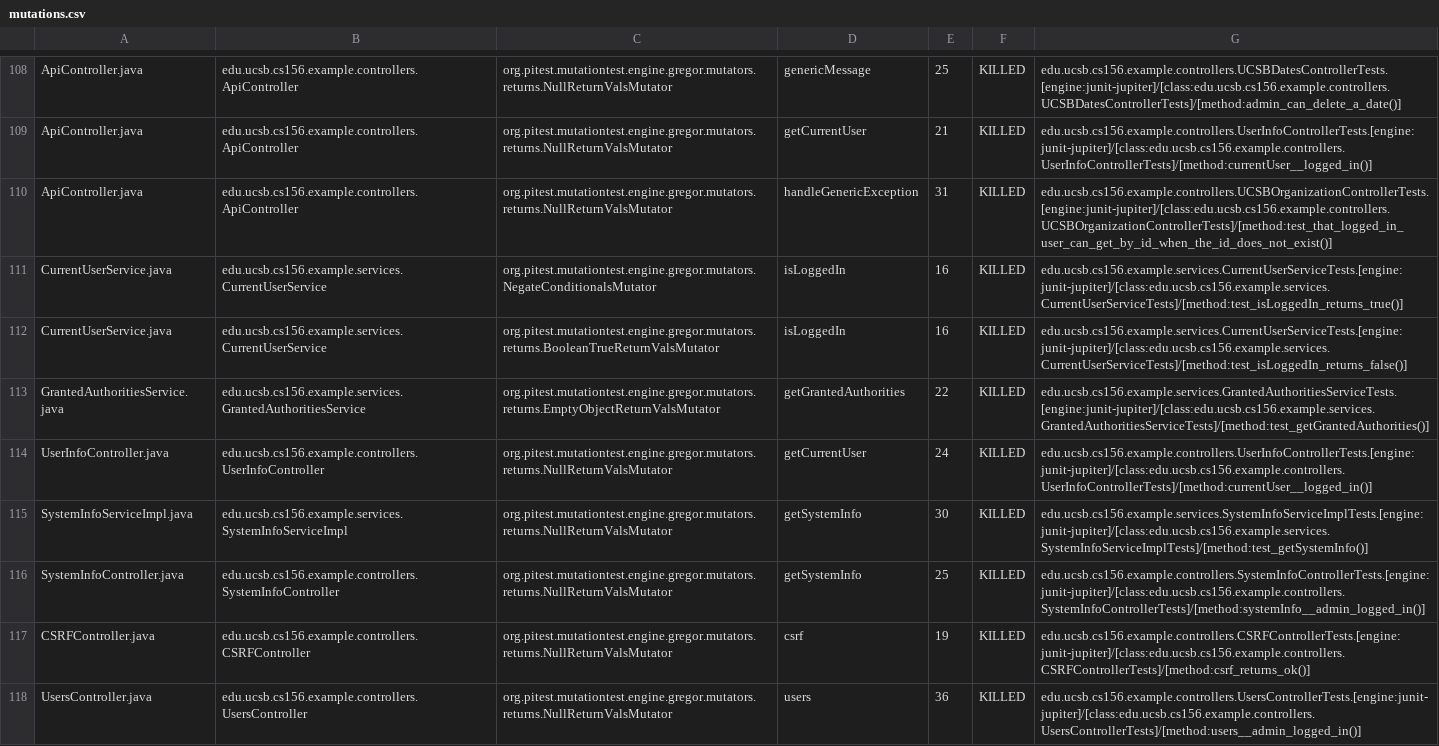
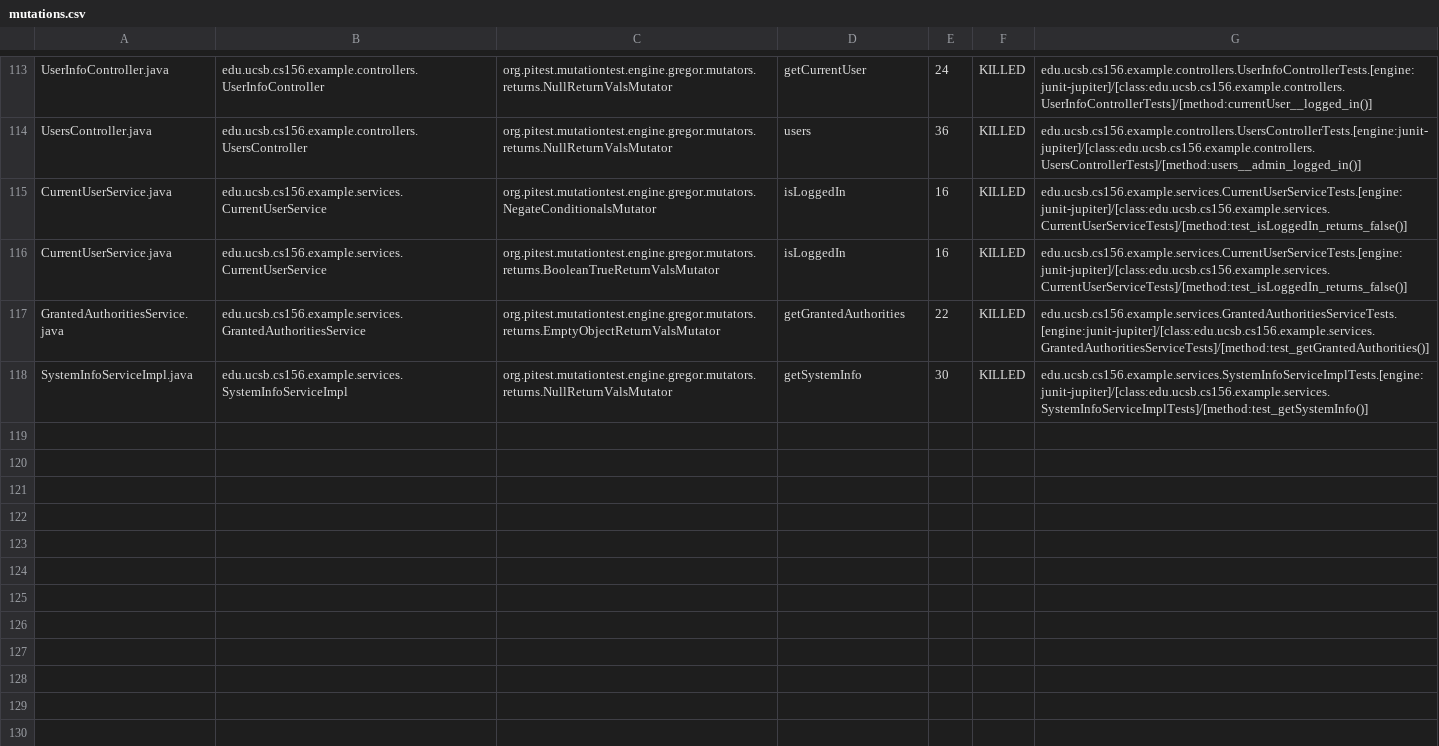
Before and after one commit to ucsb-cs156-w24/team03-w24-7pm-2, a CSV file: prs/147/pitest/mutations.csv, drawn as a sheet; only a part is shown, gaps mark what is left out; removed rows and columns are numbered as before the commit, all else as after; the diff covers the shown part only; the diff names each change by its address in the sheet, - before the commit and + after, or states it on an @@ line.

Commit message:
Deploying to gh-pages from @ ucsb-cs156-w24/team03-w24-7pm-2@117b5bc880c36702a442d8e9102bee533f4ac7fe 🚀

```diff
--- a/prs/147/pitest/mutations.csv
+++ b/prs/147/pitest/mutations.csv
-A113: ApiController.java
+A113: UserInfoController.java
-B113: edu.ucsb.cs156.example.controllers.ApiController
+B113: edu.ucsb.cs156.example.controllers.UserInfoController
-D113: genericMessage
+D113: getCurrentUser
-E113: 25
+E113: 24
-G113: edu.ucsb.cs156.example.controllers.UCSBDatesControllerTests.[engine:junit-jupiter]/[class:edu.ucsb.cs156.example.controllers.UCSBDatesControllerTests]/[method:admin_can_delete_a_date()]
+G113: edu.ucsb.cs156.example.controllers.UserInfoControllerTests.[engine:junit-jupiter]/[class:edu.ucsb.cs156.example.controllers.UserInfoControllerTests]/[method:currentUser__logged_in()]
@@ row 109 moved to row 2: ApiController.java @@
-A114: ApiController.java
+A114: UsersController.java
-B114: edu.ucsb.cs156.example.controllers.ApiController
+B114: edu.ucsb.cs156.example.controllers.UsersController
-D114: handleGenericException
+D114: users
-E114: 31
+E114: 36
-G114: edu.ucsb.cs156.example.controllers.UCSBOrganizationControllerTests.[engine:junit-jupiter]/[class:edu.ucsb.cs156.example.controllers.UCSBOrganizationControllerTests]/[method:test_that_logged_in_user_can_get_by_id_when_the_id_does_not_exist()]
+G114: edu.ucsb.cs156.example.controllers.UsersControllerTests.[engine:junit-jupiter]/[class:edu.ucsb.cs156.example.controllers.UsersControllerTests]/[method:users__admin_logged_in()]
-G115: edu.ucsb.cs156.example.services.CurrentUserServiceTests.[engine:junit-jupiter]/[class:edu.ucsb.cs156.example.services.CurrentUserServiceTests]/[method:test_isLoggedIn_returns_true()]
+G115: edu.ucsb.cs156.example.services.CurrentUserServiceTests.[engine:junit-jupiter]/[class:edu.ucsb.cs156.example.services.CurrentUserServiceTests]/[method:test_isLoggedIn_returns_false()]
-row 114: UserInfoController.java | edu.ucsb.cs156.example.controllers.UserInfoController | org.pitest.mutationtest.engine.gregor.mutators.returns.NullReturnValsMutator | getCurrentUser | 24 | KILLED | edu.ucsb.cs156.example.controllers.UserInfoControllerTests.[engine:junit-jupiter]/[class:edu.ucsb.cs156.example.controllers.UserInfoControllerTests]/[method:currentUser__logged_in()]
@@ row 116 moved to row 58: SystemInfoController.java @@
@@ row 117 moved to row 4: CSRFController.java @@
-row 118: UsersController.java | edu.ucsb.cs156.example.controllers.UsersController | org.pitest.mutationtest.engine.gregor.mutators.returns.NullReturnValsMutator | users | 36 | KILLED | edu.ucsb.cs156.example.controllers.UsersControllerTests.[engine:junit-jupiter]/[class:edu.ucsb.cs156.example.controllers.UsersControllerTests]/[method:users__admin_logged_in()]
```
Also changed, not shown: 2 added rows and 68 moved rows elsewhere in this file, 15 other files.
